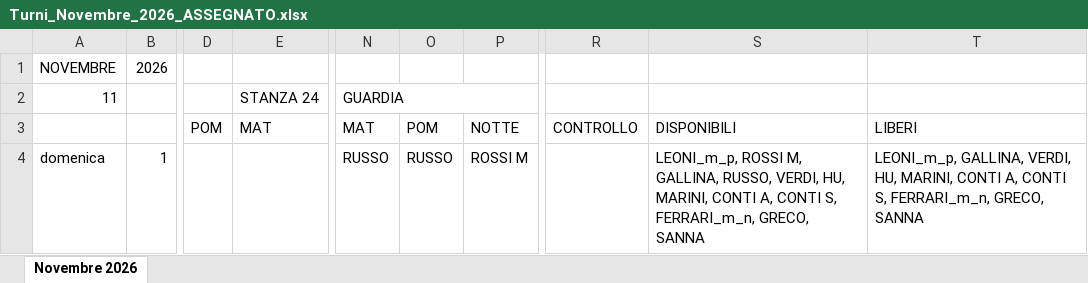
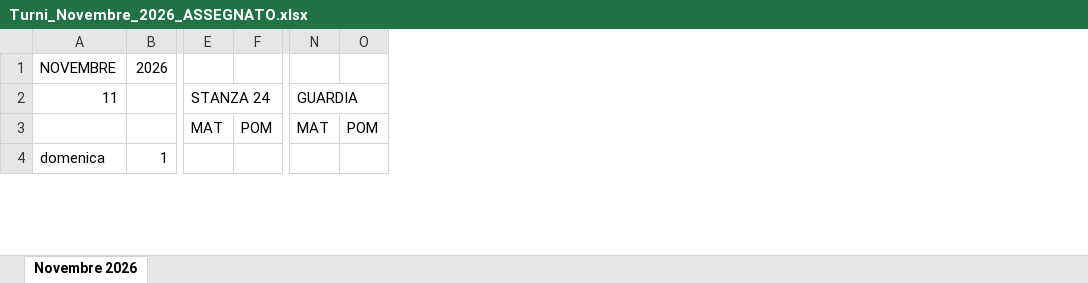
Before and after one commit to giacomo-ingallina/turni-ai, an Excel workbook: esempi/Turni_Novembre_2026_ASSEGNATO.xlsx, sheet Novembre 2026, drawn as a sheet; only a part is shown, gaps mark what is left out; values as stored, in another font and other column widths than the file's, no cell formats; removed rows and columns are numbered as before the commit, all else as after; the diff covers the shown part only; the diff names each change by its address in the sheet, - before the commit and + after, or states it on an @@ line.

```diff
--- a/esempi/Turni_Novembre_2026_ASSEGNATO.xlsx (sheet Novembre 2026)
+++ b/esempi/Turni_Novembre_2026_ASSEGNATO.xlsx (sheet Novembre 2026)
-column D, row 3: POM
-column E, rows 2-3: STANZA 24 | MAT
+column E, rows 2-3: STANZA 24 | MAT
+column F, row 3: POM
-column N, rows 2-4: GUARDIA | MAT | RUSSO
-column O, rows 3-4: POM | RUSSO
-column P, rows 3-4: NOTTE | ROSSI M
-column R, row 3: CONTROLLO
-column S, rows 3-4: DISPONIBILI | LEONI_m_p, ROSSI M, GALLINA, RUSSO, VERDI, HU, MARINI, CONTI A, CONTI S, FERRARI_m_n, GRECO, SANNA
-column T, rows 3-4: LIBERI | LEONI_m_p, GALLINA, VERDI, HU, MARINI, CONTI A, CONTI S, FERRARI_m_n, GRECO, SANNA
+column N, rows 2-3: GUARDIA | MAT
+column O, row 3: POM
```
Also changed, not shown: 10 added columns, 5 removed columns, 342 edited cells and merged cells elsewhere in this sheet, cell formats, formulas that keep their value, hidden cells, esempi/Indisponibilita_Nov2026_Ott2027.xlsx, esempi/Turni_Novembre_2026.xlsx, 14 other files.
